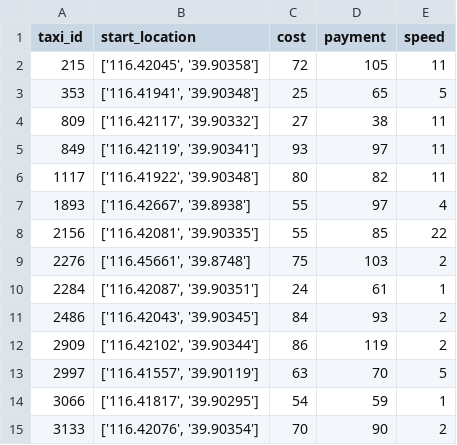
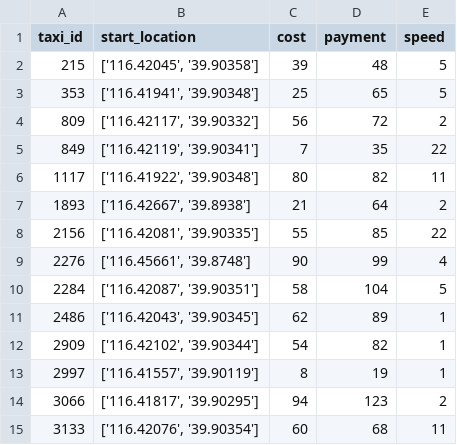
Before and after one commit to Beam-boop/RATE, a CSV file: res/T-Drive/T-Drive-50-new.csv, drawn as a sheet; only a part is shown; the diff covers the shown part only.

```diff
--- a/res/T-Drive/T-Drive-50-new.csv
+++ b/res/T-Drive/T-Drive-50-new.csv
@@ -1,15 +1,15 @@
 taxi_id,start_location,cost,payment,speed
-215,"['116.42045', '39.90358']",72,105,11
+215,"['116.42045', '39.90358']",39,48,5
 353,"['116.41941', '39.90348']",25,65,5
-809,"['116.42117', '39.90332']",27,38,11
-849,"['116.42119', '39.90341']",93,97,11
+809,"['116.42117', '39.90332']",56,72,2
+849,"['116.42119', '39.90341']",7,35,22
 1117,"['116.41922', '39.90348']",80,82,11
-1893,"['116.42667', '39.8938']",55,97,4
+1893,"['116.42667', '39.8938']",21,64,2
 2156,"['116.42081', '39.90335']",55,85,22
-2276,"['116.45661', '39.8748']",75,103,2
-2284,"['116.42087', '39.90351']",24,61,1
-2486,"['116.42043', '39.90345']",84,93,2
-2909,"['116.42102', '39.90344']",86,119,2
-2997,"['116.41557', '39.90119']",63,70,5
-3066,"['116.41817', '39.90295']",54,59,1
-3133,"['116.42076', '39.90354']",70,90,2
+2276,"['116.45661', '39.8748']",90,99,4
+2284,"['116.42087', '39.90351']",58,104,5
+2486,"['116.42043', '39.90345']",62,89,1
+2909,"['116.42102', '39.90344']",54,82,1
+2997,"['116.41557', '39.90119']",8,19,1
+3066,"['116.41817', '39.90295']",94,123,2
+3133,"['116.42076', '39.90354']",60,68,11
```
Also changed, not shown: 91 edited cells elsewhere in this file, res/T-Drive/T-Drive-10-new.csv, res/T-Drive/T-Drive-100-new.csv, 10 other files.
